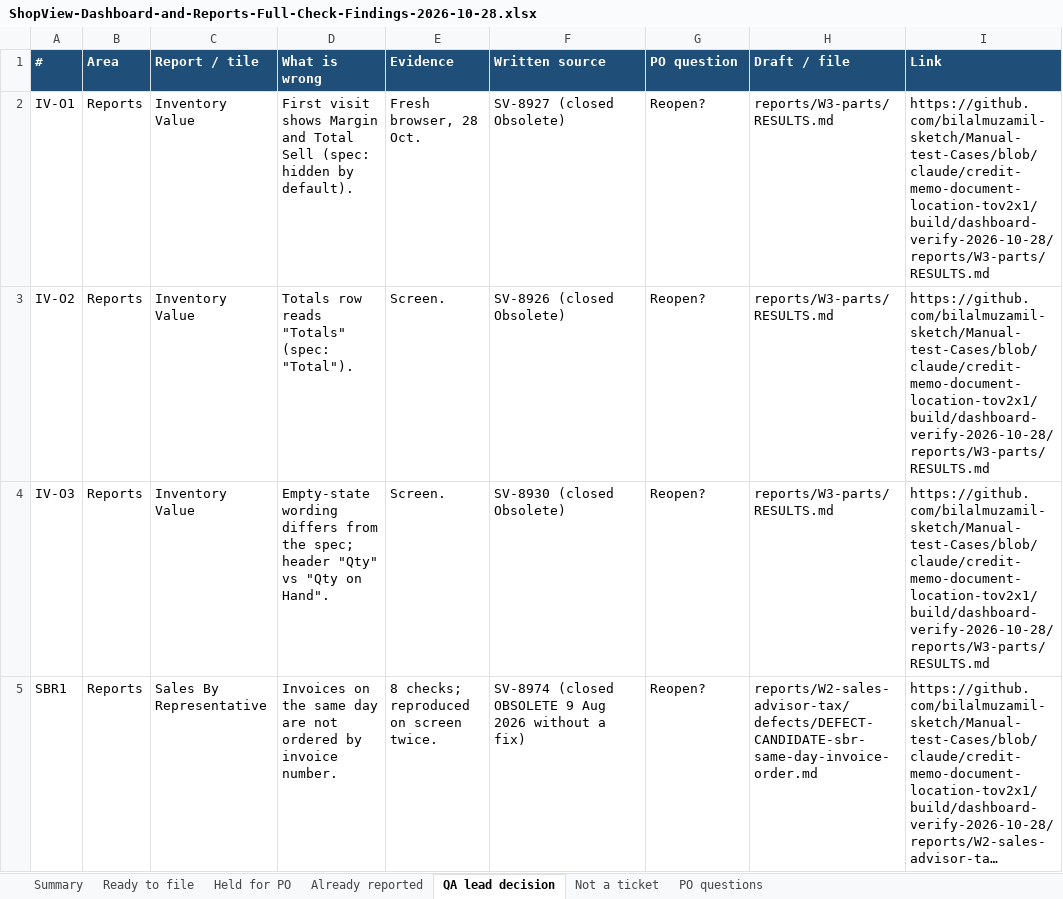
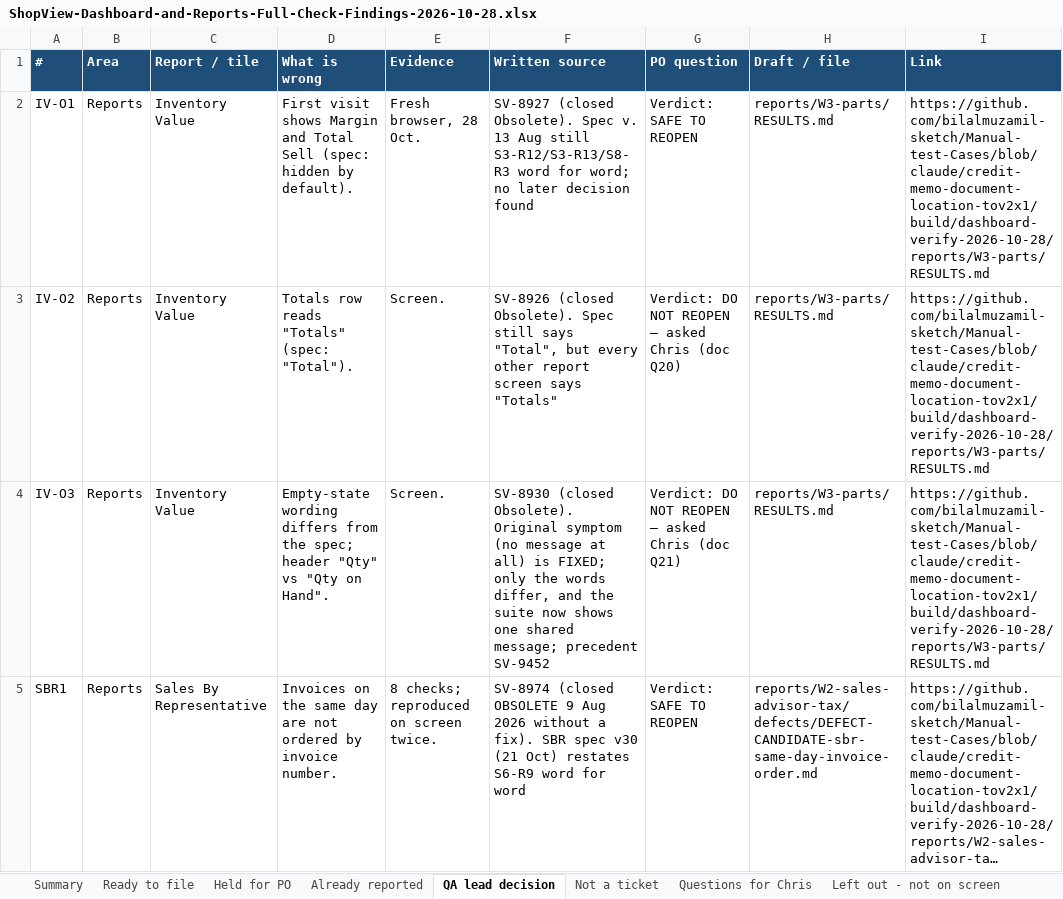
Before and after one commit to bilalmuzamil-sketch/Manual-test-Cases, an Excel workbook: build/dashboard-verify-2026-10-28/ShopView-Dashboard-and-Reports-Full-Check-Findings-2026-10-28.xlsx, sheet QA lead decision, drawn as a sheet; long unchanged cells end in …; values as stored, in another font and other column widths than the file's, no borders; the diff names each change by its address in the sheet, - before the commit and + after, or states it on an @@ line.

```diff
--- a/build/dashboard-verify-2026-10-28/ShopView-Dashboard-and-Reports-Full-Check-Findings-2026-10-28.xlsx (sheet QA lead decision)
+++ b/build/dashboard-verify-2026-10-28/ShopView-Dashboard-and-Reports-Full-Check-Findings-2026-10-28.xlsx (sheet QA lead decision)
-sheet tab: PO questions
+sheet tab: Questions for Chris
+sheet tab: Left out - not on screen
-F2 (Written source): SV-8927 (closed Obsolete)
+F2 (Written source): SV-8927 (closed Obsolete). Spec v. 13 Aug still S3-R12/S3-R13/S8-R3 word for word; no later decision found
-G2 (PO question): Reopen?
+G2 (PO question): Verdict: SAFE TO REOPEN
-F3 (Written source): SV-8926 (closed Obsolete)
+F3 (Written source): SV-8926 (closed Obsolete). Spec still says "Total", but every other report screen says "Totals"
-G3 (PO question): Reopen?
+G3 (PO question): Verdict: DO NOT REOPEN — asked Chris (doc Q20)
-F4 (Written source): SV-8930 (closed Obsolete)
+F4 (Written source): SV-8930 (closed Obsolete). Original symptom (no message at all) is FIXED; only the words differ, and the suite now shows one shared message; precedent SV-9452
-G4 (PO question): Reopen?
+G4 (PO question): Verdict: DO NOT REOPEN — asked Chris (doc Q21)
-F5 (Written source): …without a fix)
+F5 (Written source): …without a fix). SBR spec v30 (21 Oct) restates S6-R9 word for word
-G5 (PO question): Reopen?
+G5 (PO question): Verdict: SAFE TO REOPEN
```
Also changed, not shown: sheet Questions for Chris, sheet Not a ticket, sheet Held for PO, sheet Summary, 9 other files.
